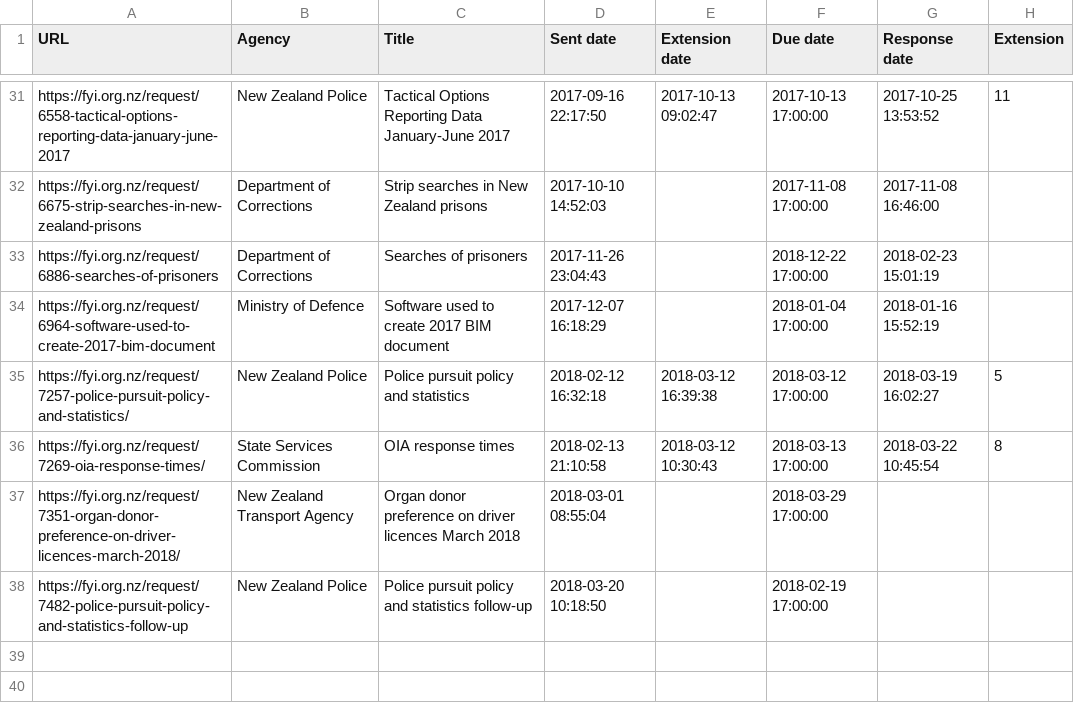
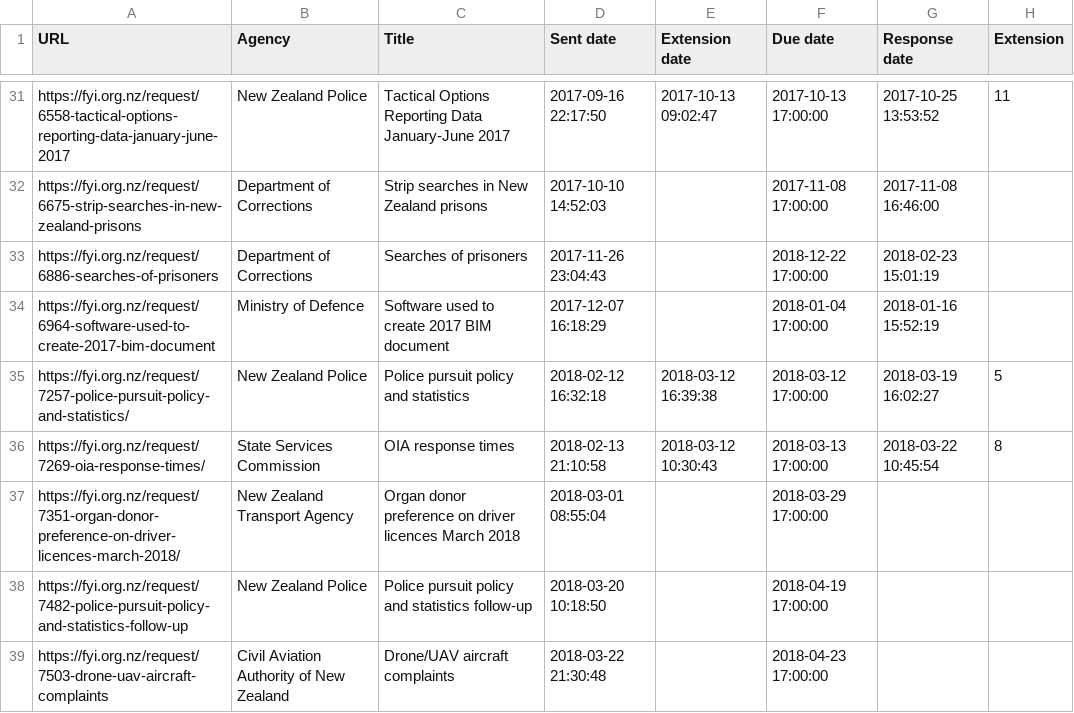
Before and after one commit to Cipscis/charter, a CSV file: app/assets/data/fyi-mark-hanna.csv, drawn as a sheet; only a part is shown, gaps mark what is left out.

Commit message:
Added new OIA request and fixed due date month for another request

```diff
--- a/app/assets/data/fyi-mark-hanna.csv
+++ b/app/assets/data/fyi-mark-hanna.csv
@@ -37,2 +37,3 @@ https://fyi.org.nz/request/7269-oia-response-times/,State Services Commission,OI
 https://fyi.org.nz/request/7351-organ-donor-preference-on-driver-licences-march-2018/,New Zealand Transport Agency,Organ donor preference on driver licences March 2018,2018-03-01 08:55:04,,2018-03-29 17:00:00,,
-https://fyi.org.nz/request/7482-police-pursuit-policy-and-statistics-follow-up,New Zealand Police,Police pursuit policy and statistics follow-up,2018-03-20 10:18:50,,2018-02-19 17:00:00,,
+https://fyi.org.nz/request/7482-police-pursuit-policy-and-statistics-follow-up,New Zealand Police,Police pursuit policy and statistics follow-up,2018-03-20 10:18:50,,2018-04-19 17:00:00,,
+https://fyi.org.nz/request/7503-drone-uav-aircraft-complaints,Civil Aviation Authority of New Zealand,Drone/UAV aircraft complaints,2018-03-22 21:30:48,,2018-04-23 17:00:00,,
```
